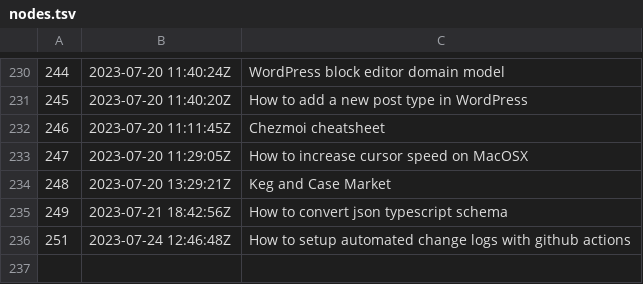
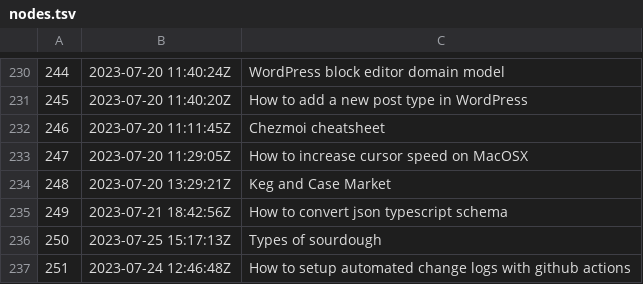
Before and after one commit to jlrickert/zet, a TSV file: docs/dex/nodes.tsv, drawn as a sheet; only a part is shown, gaps mark what is left out.

```diff
--- a/docs/dex/nodes.tsv
+++ b/docs/dex/nodes.tsv
@@ -235,2 +235,3 @@
 249	2023-07-21 18:42:56Z	How to convert json typescript schema
+250	2023-07-25 15:17:13Z	Types of sourdough
 251	2023-07-24 12:46:48Z	How to setup automated change logs with github actions
```
Also changed, not shown: 2 other files.
